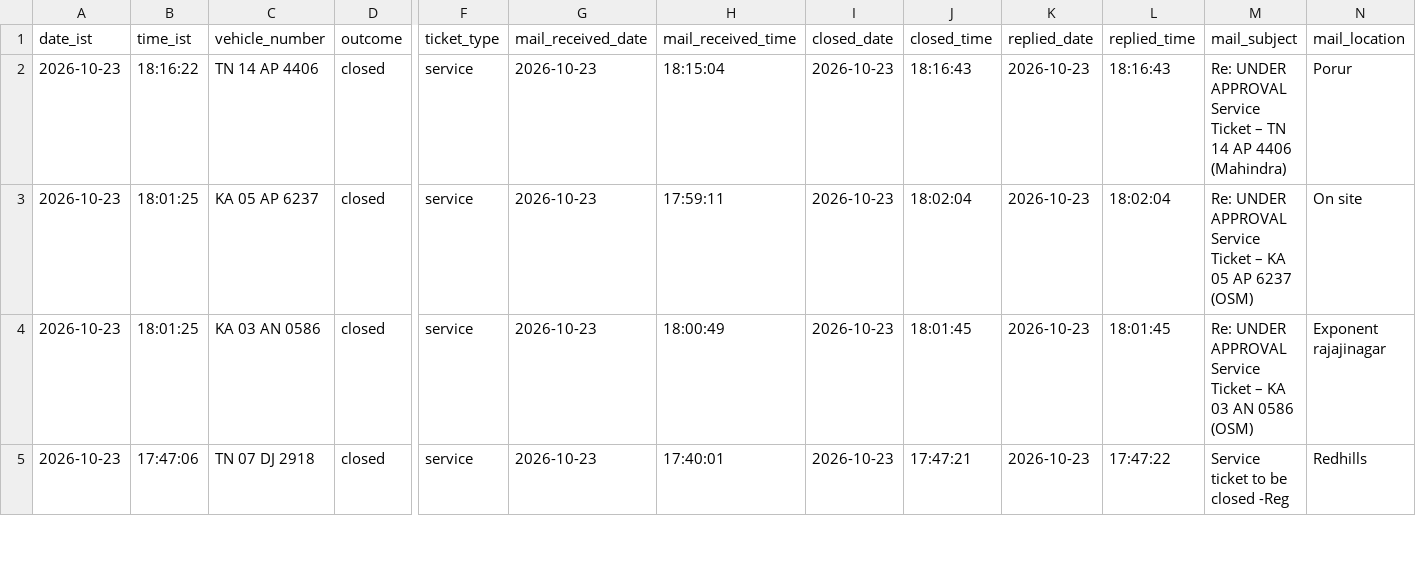
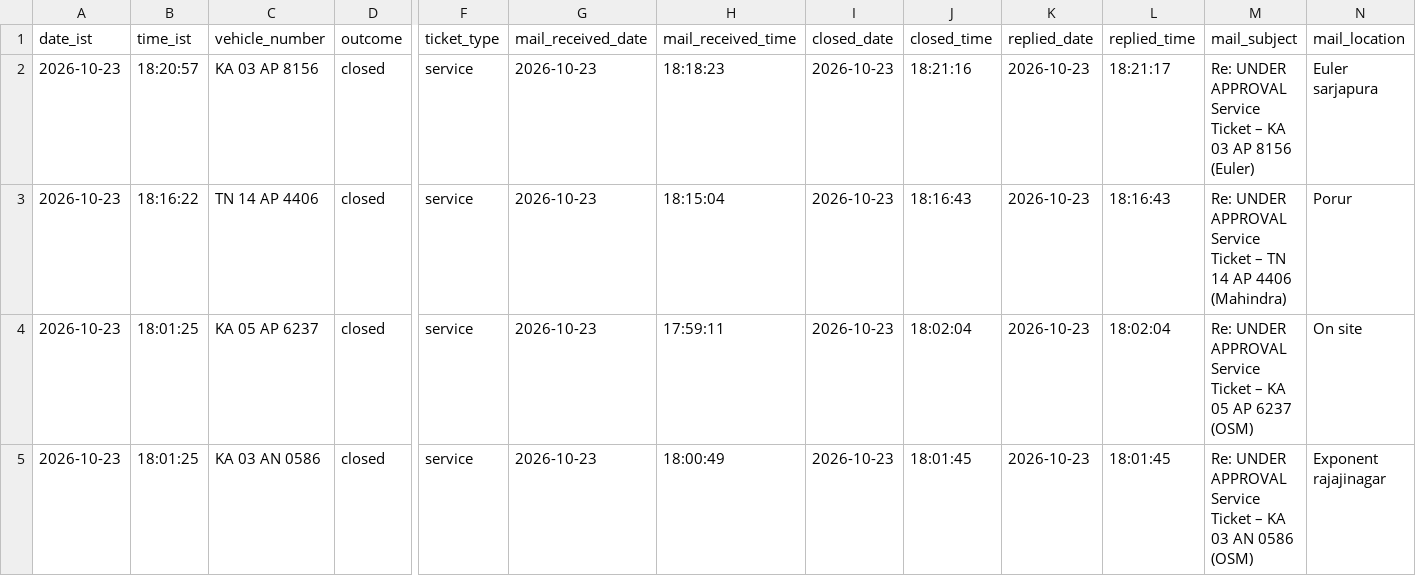
Before and after one commit to Lipsita-Panda/Fyn-Ticket-Closing-Automation, a CSV file: logs/ticket_log.csv, drawn as a sheet; only a part is shown, gaps mark what is left out; the shorter side is filled out with more unchanged rows; rows hold the shown columns only; the diff names each change by its address in the sheet, - before the commit and + after, or states it on an @@ line.

```diff
--- a/logs/ticket_log.csv
+++ b/logs/ticket_log.csv
+row 2: 2026-10-23 | 18:20:57 | KA 03 AP 8156 | closed | service | 2026-10-23 | 18:18:23 | 2026-10-23 | 18:21:16 | 2026-10-23 | 18:21:17 | Re: UNDER APPROVAL Service Ticket – KA 03 AP 8156 (Euler) | Euler sarjapura
```
